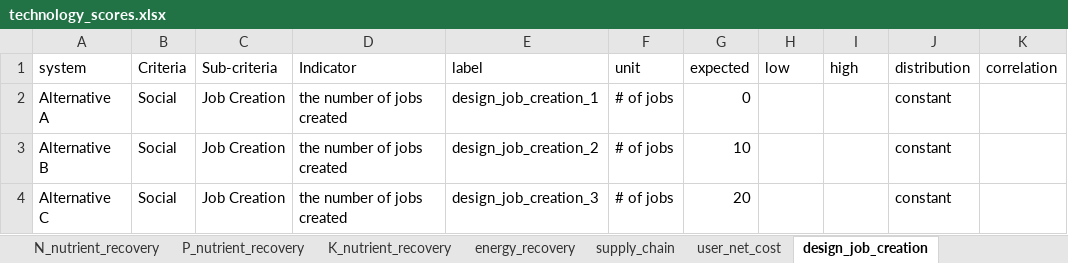
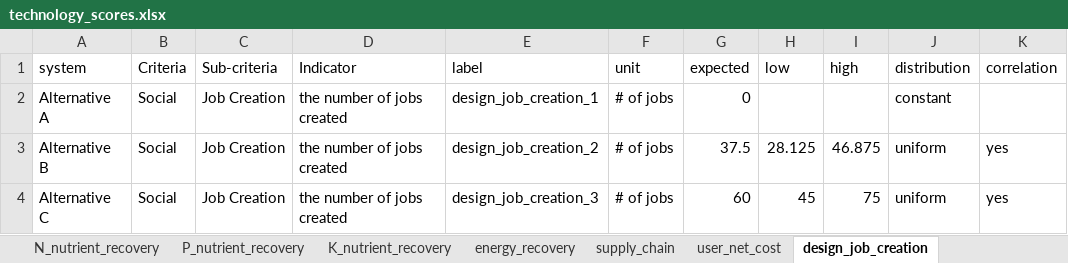
Before and after one commit to QSD-Group/DMsan, an Excel workbook: dmsan/data/technology_scores.xlsx, sheet design_job_creation, drawn as a sheet; values as stored, in another font and other column widths than the file's, no borders; the diff names each change by its address in the sheet, - before the commit and + after, or states it on an @@ line.

```diff
--- a/dmsan/data/technology_scores.xlsx (sheet design_job_creation)
+++ b/dmsan/data/technology_scores.xlsx (sheet design_job_creation)
-G3 (expected): 10
+G3 (expected): 37.5
-H3 (low): (empty)
+H3 (low): 28.125
-I3 (high): (empty)
+I3 (high): 46.875
-J3:J4 (distribution): constant
+J3:J4 (distribution): uniform
-K3:K4 (correlation): (empty)
+K3:K4 (correlation): yes
-G4 (expected): 20
+G4 (expected): 60
-H4 (low): (empty)
+H4 (low): 45
-I4 (high): (empty)
+I4 (high): 75
```
Also changed, not shown: sheet design_high_pay_jobs, other sheet tabs, 1 other file.
